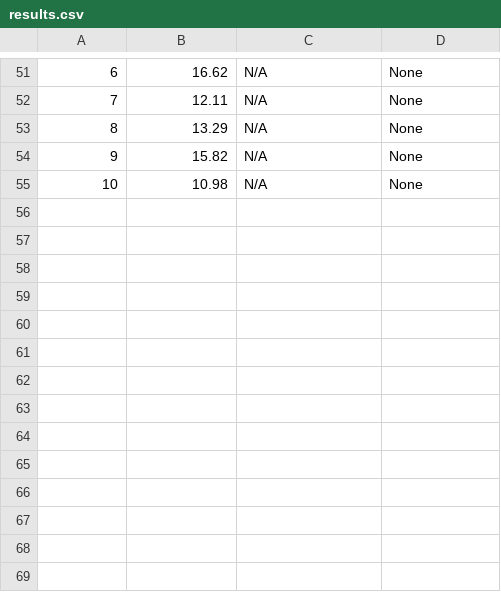
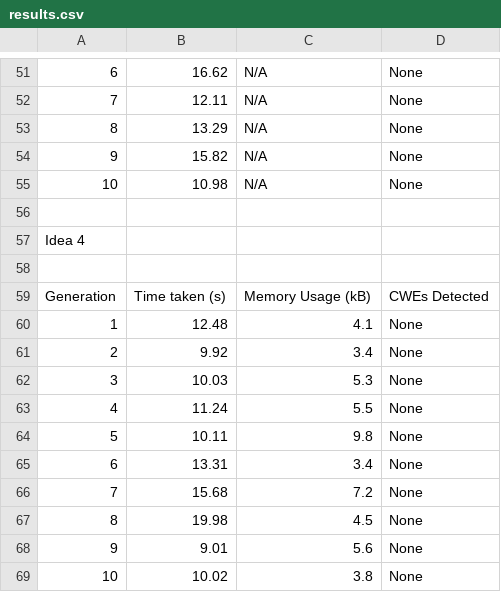
Before and after one commit to AliSoltanianFJ/CodeSecurity2025, a CSV file: Python/o4_mini/Scenarios/Scenario1PathTraversal/results.csv, drawn as a sheet; only a part is shown, gaps mark what is left out; the diff names each change by its address in the sheet, - before the commit and + after, or states it on an @@ line.

Commit message:
Add Idea 4 Results for Scenario 1 (o4-mini, Python)

```diff
--- a/Python/o4_mini/Scenarios/Scenario1PathTraversal/results.csv
+++ b/Python/o4_mini/Scenarios/Scenario1PathTraversal/results.csv
+row 56: (empty)
+row 57: Idea 4
+row 58: (empty)
+row 59: Generation | Time taken (s) | Memory Usage (kB) | CWEs Detected
+row 60: 1 | 12.48 | 4.1 | None
+row 61: 2 | 9.92 | 3.4 | None
+row 62: 3 | 10.03 | 5.3 | None
+row 63: 4 | 11.24 | 5.5 | None
+row 64: 5 | 10.11 | 9.8 | None
+row 65: 6 | 13.31 | 3.4 | None
+row 66: 7 | 15.68 | 7.2 | None
+row 67: 8 | 19.98 | 4.5 | None
+row 68: 9 | 9.01 | 5.6 | None
+row 69: 10 | 10.02 | 3.8 | None
```
Also changed, not shown: 15 other files.
